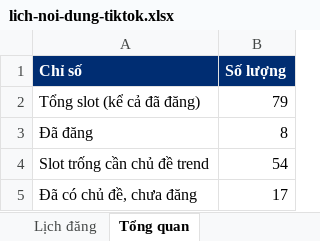
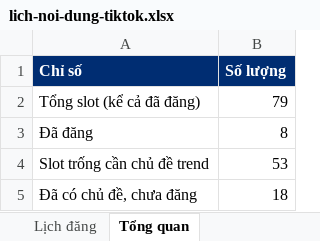
Before and after one commit to tinle47/Adtek_website, an Excel workbook: video/plan/lich-noi-dung-tiktok.xlsx, sheet Tổng quan, drawn as a sheet; values as stored, in another font and other column widths than the file's, no borders; the diff names each change by its address in the sheet, - before the commit and + after, or states it on an @@ line.

```diff
--- a/video/plan/lich-noi-dung-tiktok.xlsx (sheet Tổng quan)
+++ b/video/plan/lich-noi-dung-tiktok.xlsx (sheet Tổng quan)
-B4 (Số lượng): 54
+B4 (Số lượng): 53
-B5 (Số lượng): 17
+B5 (Số lượng): 18
```
Also changed, not shown: sheet Lịch đăng, 26 other files.
